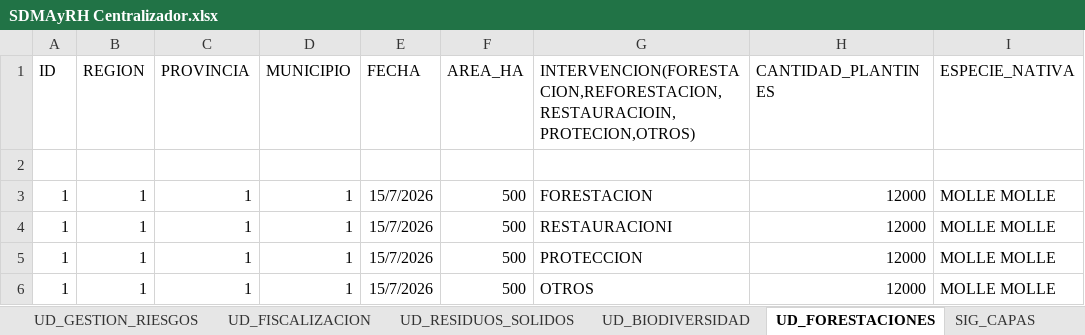
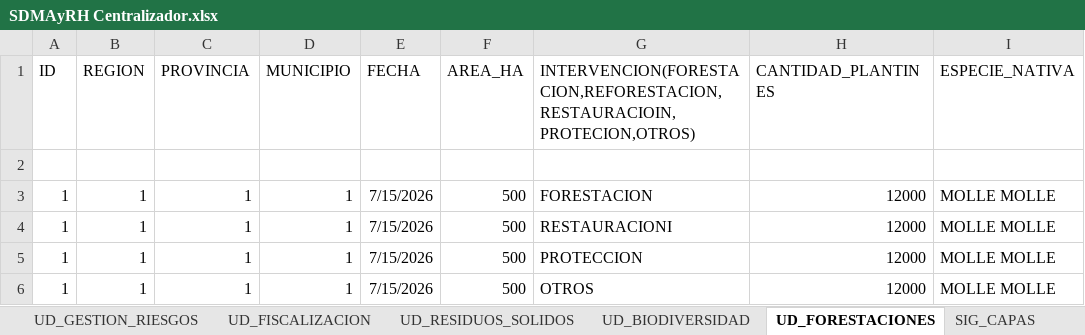
Before and after one commit to davidvillarroel24/SIG_SDMAyRH, an Excel workbook: googlesheet drive/SDMAyRH Centralizador.xlsx, sheet UD_FORESTACIONES, drawn as a sheet; only a part is shown; values as stored, in another font and other column widths than the file's, no borders; charts and pictures not drawn; the diff names each change by its address in the sheet, - before the commit and + after, or states it on an @@ line.

```diff
--- a/googlesheet drive/SDMAyRH Centralizador.xlsx (sheet UD_FORESTACIONES)
+++ b/googlesheet drive/SDMAyRH Centralizador.xlsx (sheet UD_FORESTACIONES)
-E3:E6 (FECHA): 15/7/2026
+E3:E6 (FECHA): 7/15/2026
```
Also changed, not shown: sheet UD_RIEGOS, sheet PROVINCIAS, sheet MUNICIPIOS, charts or pictures, 3 other files.
